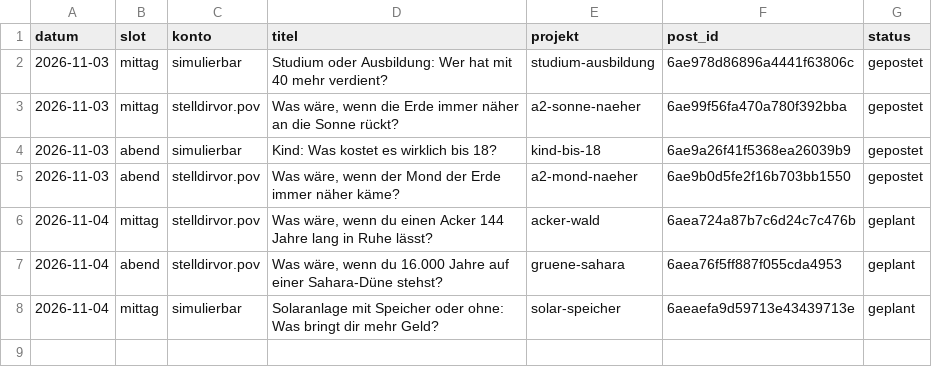
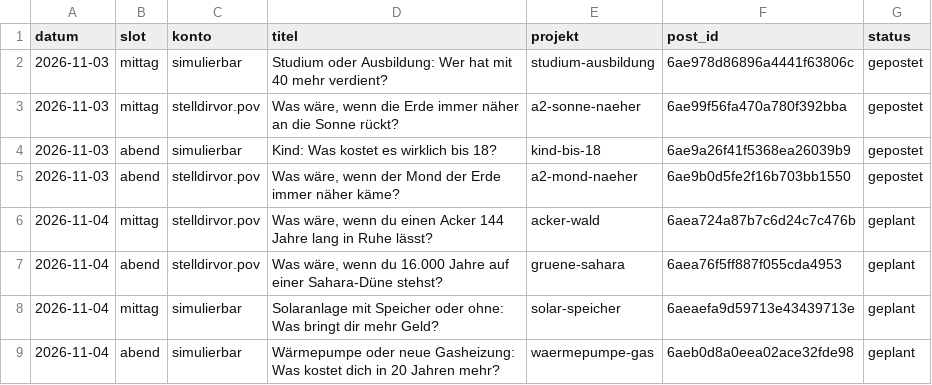
Before and after one commit to Dagjori/TikTok-Automation, a CSV file: data/produktion/protokoll.csv, drawn as a sheet; the diff names each change by its address in the sheet, - before the commit and + after, or states it on an @@ line.

```diff
--- a/data/produktion/protokoll.csv
+++ b/data/produktion/protokoll.csv
+row 9: 2026-11-04 | abend | simulierbar | Wärmepumpe oder neue Gasheizung: Was kostet dich in 20 Jahren mehr? | waermepumpe-gas | 6aeb0d8a0eea02ace32fde98 | geplant
```
